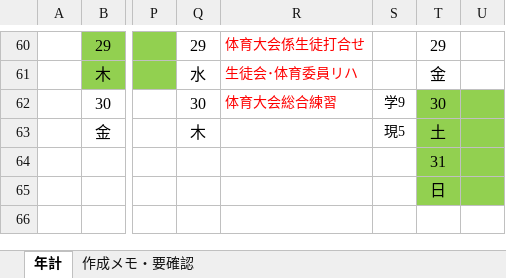
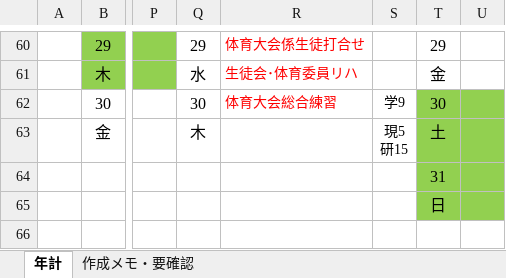
Before and after one commit to nanosa730/update, an Excel workbook: 令和9年度_年間計画（案）.xlsx, sheet 年計, drawn as a sheet; only a part is shown, gaps mark what is left out; values as stored, in another font and other column widths than the file's, no borders; ↵ is a line break in a cell; the diff covers the shown part only; the diff names each change by its address in the sheet, - before the commit and + after, or states it on an @@ line.

```diff
--- a/令和9年度_年間計画（案）.xlsx (sheet 年計)
+++ b/令和9年度_年間計画（案）.xlsx (sheet 年計)
-S63: 現5
+S63: 現5 ↵ 研15
```
Also changed, not shown: 49 edited cells and cell formats elsewhere in this sheet, sheet 作成メモ・要確認, 1 other file.
